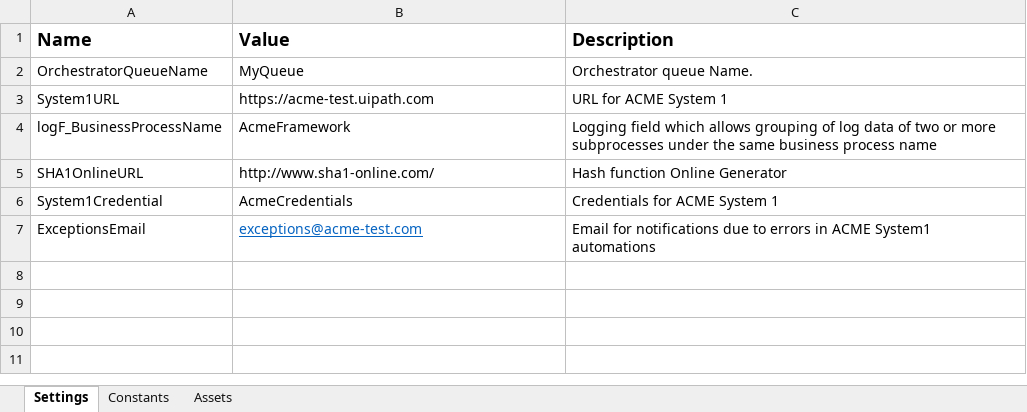
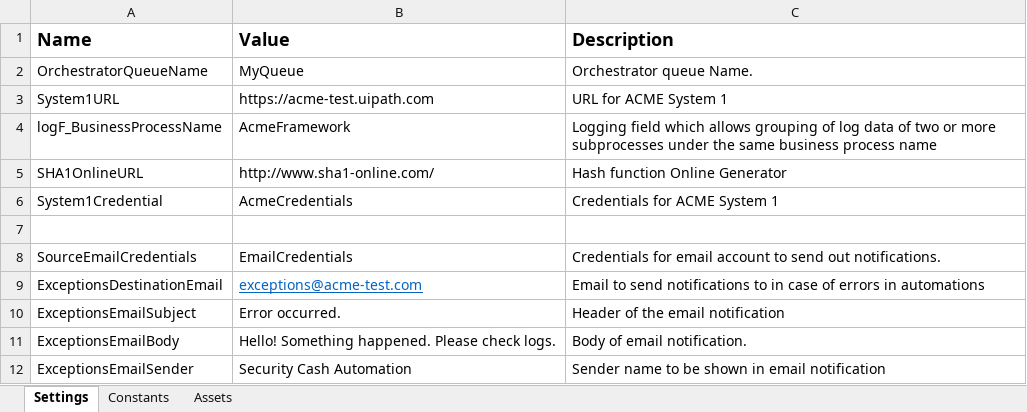
Before and after one commit to vovan1984/UIPath-CalculateSecurityHash, an Excel workbook: Data/Config.xlsx, sheet Settings, drawn as a sheet; values as stored, in another font and other column widths than the file's, no borders; addresses are those after the commit; the diff names each change by its address in the sheet, - before the commit and + after, or states it on an @@ line.

```diff
--- a/Data/Config.xlsx (sheet Settings)
+++ b/Data/Config.xlsx (sheet Settings)
+row 7: (empty)
+row 8: SourceEmailCredentials | EmailCredentials | Credentials for email account to send out notifications.
-A9 (Name): ExceptionsEmail
+A9 (Name): ExceptionsDestinationEmail
-C9 (Description): Email for notifications due to errors in ACME System1 automations
+C9 (Description): Email to send notifications to in case of errors in automations
+row 10: ExceptionsEmailSubject | Error occurred. | Header of the email notification
+row 11: ExceptionsEmailBody | Hello! Something happened. Please check logs. | Body of email notification.
+row 12: ExceptionsEmailSender | Security Cash Automation | Sender name to be shown in email notification
```
Also changed, not shown: 7 other files.
